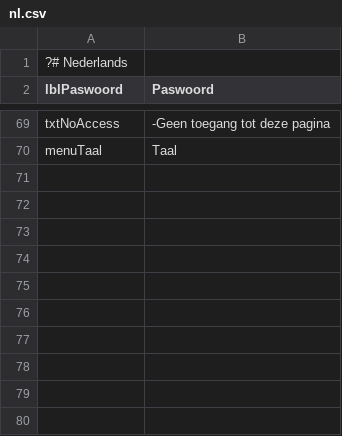
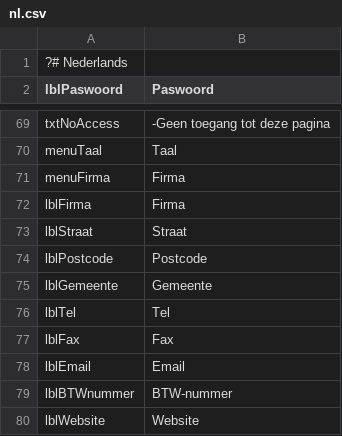
Before and after one commit to thomaswinsol/eindwerk, a CSV file: application/configs/lang/nl.csv, drawn as a sheet; only a part is shown, gaps mark what is left out; the diff names each change by its address in the sheet, - before the commit and + after, or states it on an @@ line.

```diff
--- a/application/configs/lang/nl.csv
+++ b/application/configs/lang/nl.csv
+row 71: menuFirma | Firma
+row 72: lblFirma | Firma
+row 73: lblStraat | Straat
+row 74: lblPostcode | Postcode
+row 75: lblGemeente | Gemeente
+row 76: lblTel | Tel
+row 77: lblFax | Fax
+row 78: lblEmail | Email
+row 79: lblBTWnummer | BTW-nummer
+row 80: lblWebsite | Website
```
Also changed, not shown: 17 other files.
